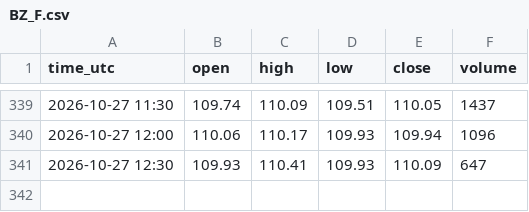
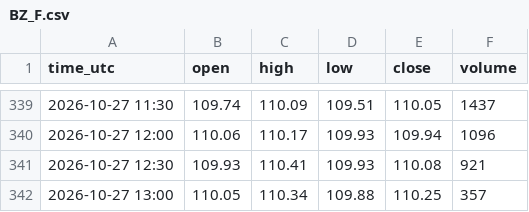
Before and after one commit to madkffs/vegoil-data, a CSV file: data/intraday/BZ_F.csv, drawn as a sheet; only a part is shown, gaps mark what is left out.

```diff
--- a/data/intraday/BZ_F.csv
+++ b/data/intraday/BZ_F.csv
@@ -340,2 +340,3 @@ time_utc,open,high,low,close,volume
 2026-10-27 12:00,110.06,110.17,109.93,109.94,1096
-2026-10-27 12:30,109.93,110.41,109.93,110.09,647
+2026-10-27 12:30,109.93,110.41,109.93,110.08,921
+2026-10-27 13:00,110.05,110.34,109.88,110.25,357
```
Also changed, not shown: data/dalian.csv, data/intraday/CL_F.csv, 32 other files.
